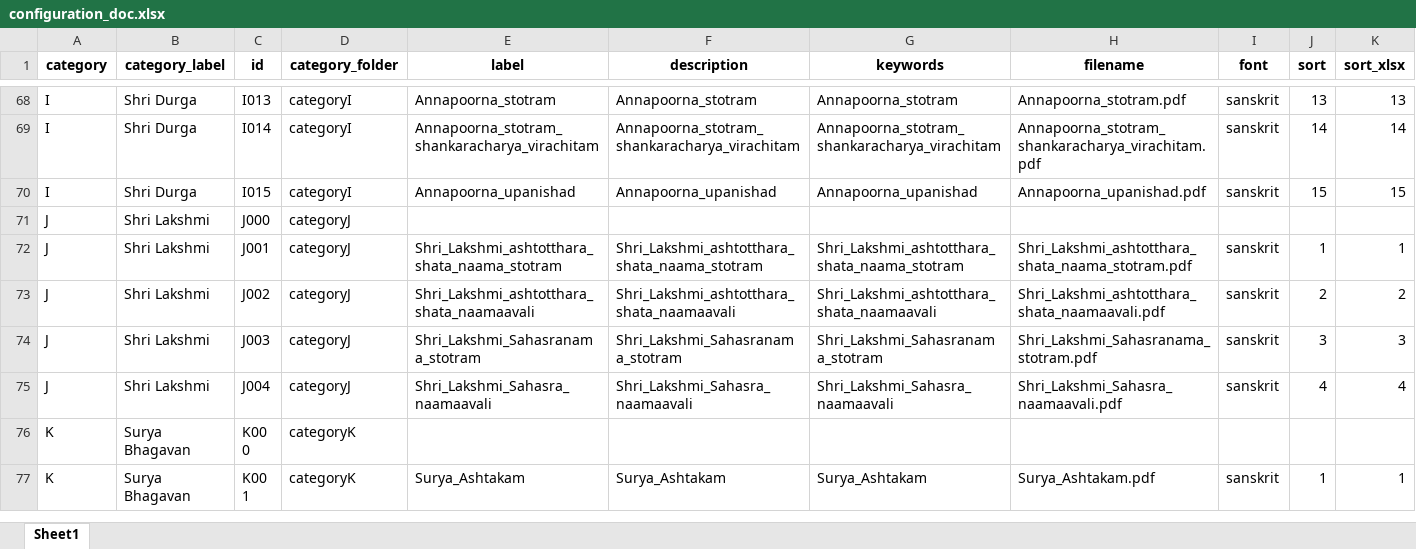
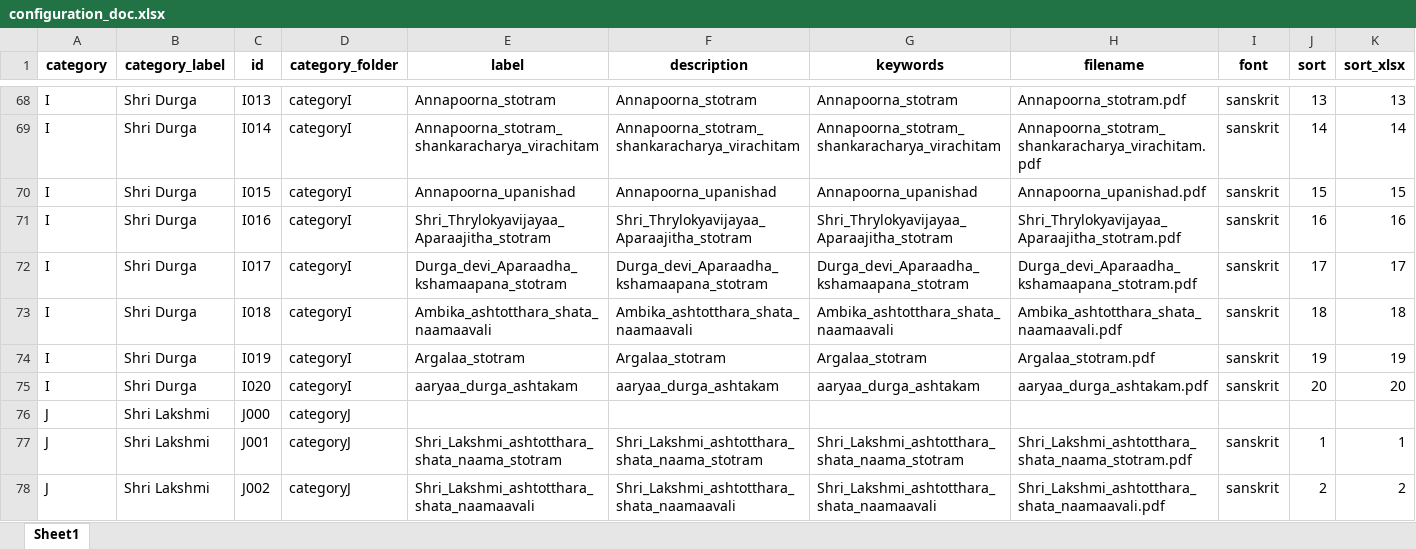
Before and after one commit to sangrahaalaya/vedametc, an Excel workbook: configuration_doc.xlsx, sheet Sheet1, drawn as a sheet; only a part is shown, gaps mark what is left out; the shorter side is filled out with more unchanged rows; values as stored, in another font and other column widths than the file's, no borders; the diff names each change by its address in the sheet, - before the commit and + after, or states it on an @@ line.

```diff
--- a/configuration_doc.xlsx (sheet Sheet1)
+++ b/configuration_doc.xlsx (sheet Sheet1)
+row 71: I | Shri Durga | I016 | categoryI | Shri_Thrylokyavijayaa_Aparaajitha_stotram | Shri_Thrylokyavijayaa_Aparaajitha_stotram | Shri_Thrylokyavijayaa_Aparaajitha_stotram | Shri_Thrylokyavijayaa_Aparaajitha_stotram.pdf | sanskrit | 16 | 16
+row 72: I | Shri Durga | I017 | categoryI | Durga_devi_Aparaadha_kshamaapana_stotram | Durga_devi_Aparaadha_kshamaapana_stotram | Durga_devi_Aparaadha_kshamaapana_stotram | Durga_devi_Aparaadha_kshamaapana_stotram.pdf | sanskrit | 17 | 17
+row 73: I | Shri Durga | I018 | categoryI | Ambika_ashtotthara_shata_naamaavali | Ambika_ashtotthara_shata_naamaavali | Ambika_ashtotthara_shata_naamaavali | Ambika_ashtotthara_shata_naamaavali.pdf | sanskrit | 18 | 18
+row 74: I | Shri Durga | I019 | categoryI | Argalaa_stotram | Argalaa_stotram | Argalaa_stotram | Argalaa_stotram.pdf | sanskrit | 19 | 19
+row 75: I | Shri Durga | I020 | categoryI | aaryaa_durga_ashtakam | aaryaa_durga_ashtakam | aaryaa_durga_ashtakam | aaryaa_durga_ashtakam.pdf | sanskrit | 20 | 20
```
Also changed, not shown: 2 other files.
